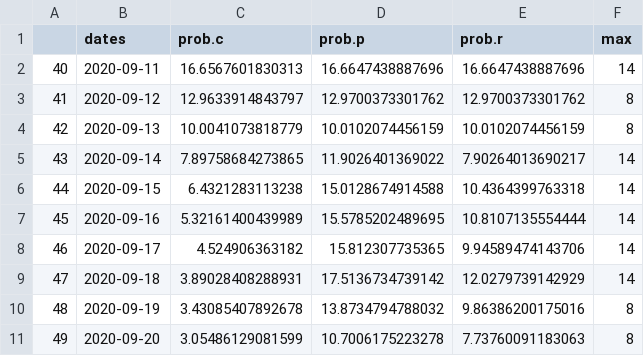
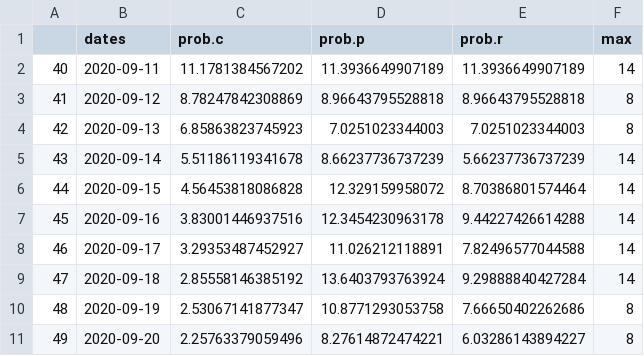
Before and after one commit to S-Middelhuis/WebApp, a CSV file: Data/fc.csv, drawn as a sheet; only a part is shown; the diff covers the shown part only.

```diff
--- a/Data/fc.csv
+++ b/Data/fc.csv
@@ -1,11 +1,11 @@
 "","dates","prob.c","prob.p","prob.r","max"
-"40",2020-09-11,16.6567601830313,16.6647438887696,16.6647438887696,14
-"41",2020-09-12,12.9633914843797,12.9700373301762,12.9700373301762,8
-"42",2020-09-13,10.0041073818779,10.0102074456159,10.0102074456159,8
-"43",2020-09-14,7.89758684273865,11.9026401369022,7.90264013690217,14
-"44",2020-09-15,6.4321283113238,15.0128674914588,10.4364399763318,14
-"45",2020-09-16,5.32161400439989,15.5785202489695,10.8107135554444,14
-"46",2020-09-17,4.524906363182,15.812307735365,9.94589474143706,14
-"47",2020-09-18,3.89028408288931,17.5136734739142,12.0279739142929,14
-"48",2020-09-19,3.43085407892678,13.8734794788032,9.86386200175016,8
-"49",2020-09-20,3.05486129081599,10.7006175223278,7.73760091183063,8
+"40",2020-09-11,11.1781384567202,11.3936649907189,11.3936649907189,14
+"41",2020-09-12,8.78247842308869,8.96643795528818,8.96643795528818,8
+"42",2020-09-13,6.85863823745923,7.0251023344003,7.0251023344003,8
+"43",2020-09-14,5.51186119341678,8.66237736737239,5.66237736737239,14
+"44",2020-09-15,4.56453818086828,12.329159958072,8.70386801574464,14
+"45",2020-09-16,3.83001446937516,12.3454230963178,9.44227426614288,14
+"46",2020-09-17,3.29353487452927,11.026212118891,7.82496577044588,14
+"47",2020-09-18,2.85558146385192,13.6403793763924,9.29888840427284,14
+"48",2020-09-19,2.53067141877347,10.8771293053758,7.66650402262686,8
+"49",2020-09-20,2.25763379059496,8.27614872474221,6.03286143894227,8
```
Also changed, not shown: 78 edited cells elsewhere in this file, Data/current.csv, Data/dataCurrent.csv, 7 other files.
